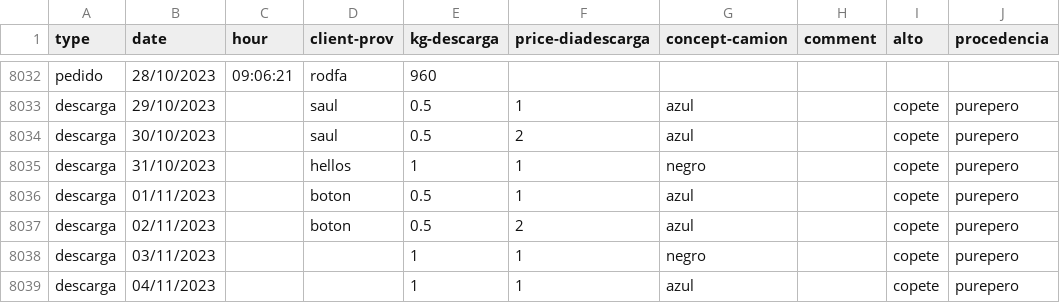
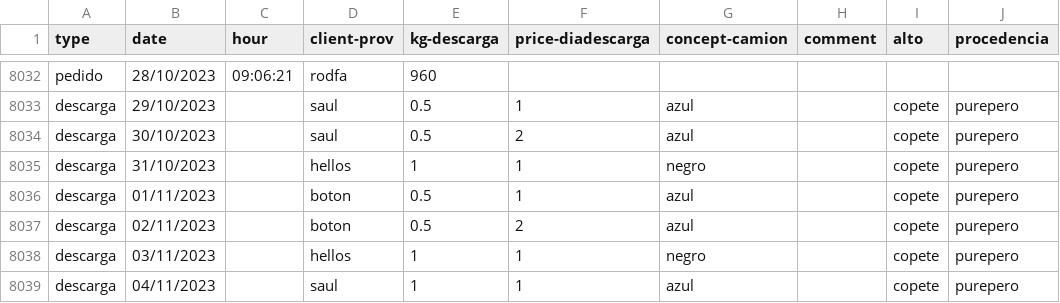
Before and after one commit to SEREMM/warehouse_data_logger, a CSV file: pedidos_descarga.csv, drawn as a sheet; only a part is shown, gaps mark what is left out; the diff names each change by its address in the sheet, - before the commit and + after, or states it on an @@ line.

Commit message:
act

```diff
--- a/pedidos_descarga.csv
+++ b/pedidos_descarga.csv
-D8038 (client-prov): (empty)
+D8038 (client-prov): hellos
-D8039 (client-prov): (empty)
+D8039 (client-prov): saul
```
